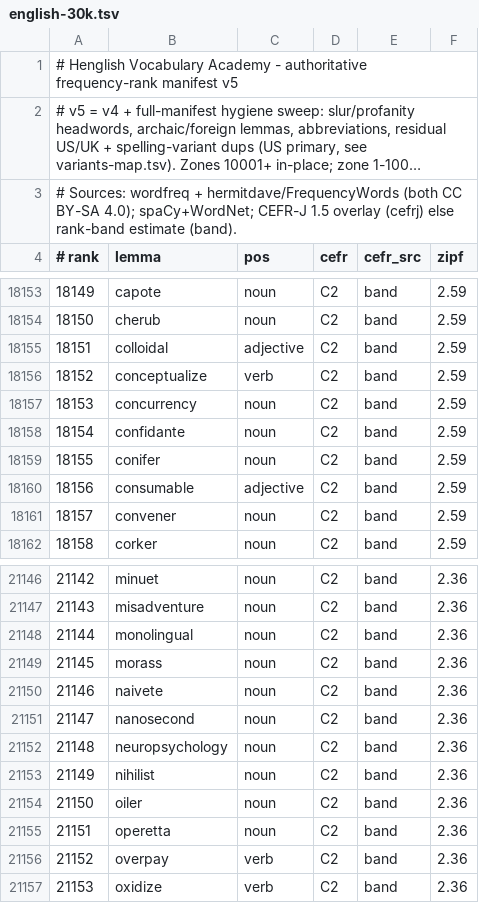
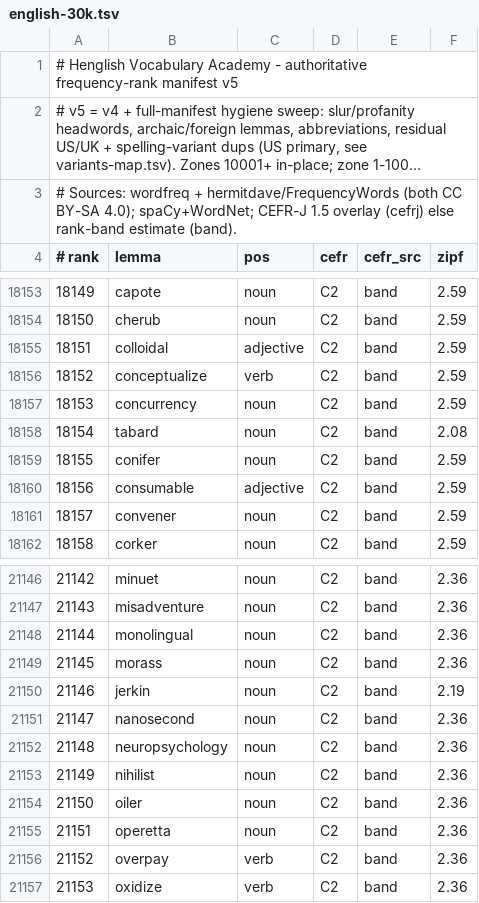
Before and after one commit to alhinawi/henglish-Hinawi-English-Academy, a TSV file: data/vocab-ranks/english-30k.tsv, drawn as a sheet; only a part is shown, gaps mark what is left out; long unchanged cells end in ….

```diff
--- a/data/vocab-ranks/english-30k.tsv
+++ b/data/vocab-ranks/english-30k.tsv
@@ -18157,3 +18157,3 @@
 18153	concurrency	noun	C2	band	2.59
-18154	confidante	noun	C2	band	2.59
+18154	tabard	noun	C2	band	2.08
 18155	conifer	noun	C2	band	2.59
@@ -21149,3 +21149,3 @@
 21145	morass	noun	C2	band	2.36
-21146	naivete	noun	C2	band	2.36
+21146	jerkin	noun	C2	band	2.19
 21147	nanosecond	noun	C2	band	2.36
```
Also changed, not shown: data/vocab-ranks/variants-map.tsv.
